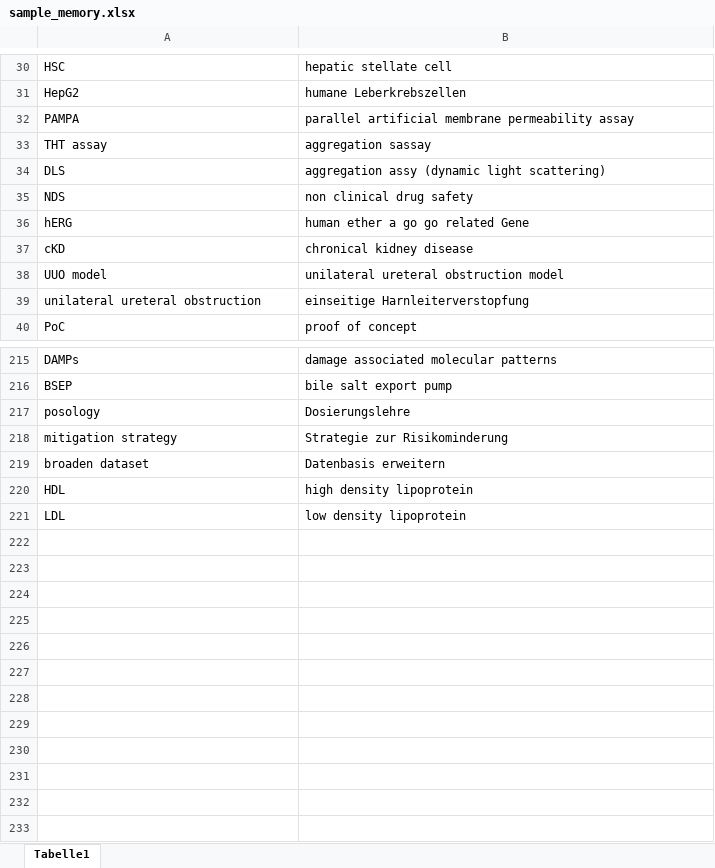
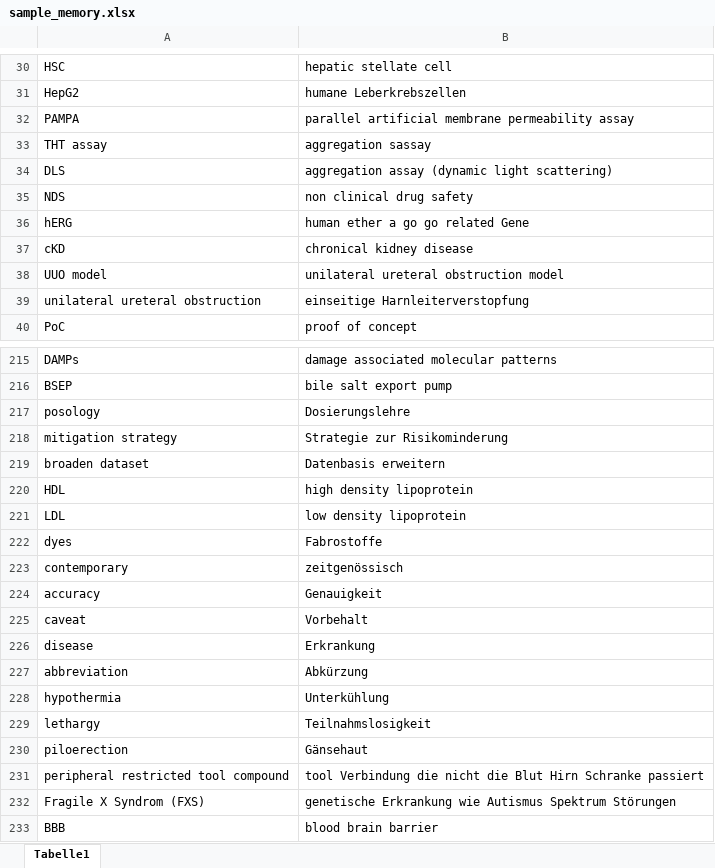
Before and after one commit to ABixenmann/Memorytraining, an Excel workbook: sample_memory.xlsx, sheet Tabelle1, drawn as a sheet; only a part is shown, gaps mark what is left out; values as stored, in another font and other column widths than the file's, no borders; the diff names each change by its address in the sheet, - before the commit and + after, or states it on an @@ line.

Commit message:
Excel-Daten aktualisiert

```diff
--- a/sample_memory.xlsx (sheet Tabelle1)
+++ b/sample_memory.xlsx (sheet Tabelle1)
-B34: aggregation assy (dynamic light scattering)
+B34: aggregation assay (dynamic light scattering)
+row 222: dyes | Fabrostoffe
+row 223: contemporary | zeitgenössisch
+row 224: accuracy | Genauigkeit
+row 225: caveat | Vorbehalt
+row 226: disease | Erkrankung
+row 227: abbreviation | Abkürzung
+row 228: hypothermia | Unterkühlung
+row 229: lethargy | Teilnahmslosigkeit
+row 230: piloerection | Gänsehaut
+row 231: peripheral restricted tool compound | tool Verbindung die nicht die Blut Hirn Schranke passiert
+row 232: Fragile X Syndrom (FXS) | genetische Erkrankung wie Autismus Spektrum Störungen
+row 233: BBB | blood brain barrier
```
